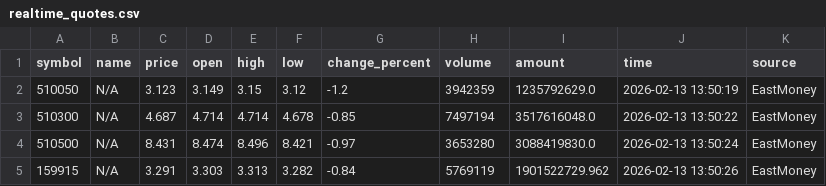
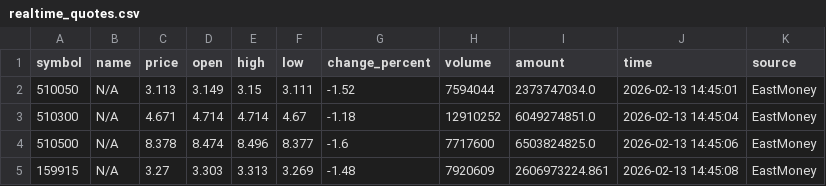
Before and after one commit to kken61291-eng/Fund-AI-Advisor, a CSV file: data_cache/realtime_quotes.csv, drawn as a sheet.

```diff
--- a/data_cache/realtime_quotes.csv
+++ b/data_cache/realtime_quotes.csv
@@ -1,5 +1,5 @@
 symbol,name,price,open,high,low,change_percent,volume,amount,time,source
-510050,N/A,3.123,3.149,3.15,3.12,-1.2,3942359,1235792629.0,2026-02-13 13:50:19,EastMoney
-510300,N/A,4.687,4.714,4.714,4.678,-0.85,7497194,3517616048.0,2026-02-13 13:50:22,EastMoney
-510500,N/A,8.431,8.474,8.496,8.421,-0.97,3653280,3088419830.0,2026-02-13 13:50:24,EastMoney
-159915,N/A,3.291,3.303,3.313,3.282,-0.84,5769119,1901522729.962,2026-02-13 13:50:26,EastMoney
+510050,N/A,3.113,3.149,3.15,3.111,-1.52,7594044,2373747034.0,2026-02-13 14:45:01,EastMoney
+510300,N/A,4.671,4.714,4.714,4.67,-1.18,12910252,6049274851.0,2026-02-13 14:45:04,EastMoney
+510500,N/A,8.378,8.474,8.496,8.377,-1.6,7717600,6503824825.0,2026-02-13 14:45:06,EastMoney
+159915,N/A,3.27,3.303,3.313,3.269,-1.48,7920609,2606973224.861,2026-02-13 14:45:08,EastMoney
```
Also changed, not shown: 25 other files.
